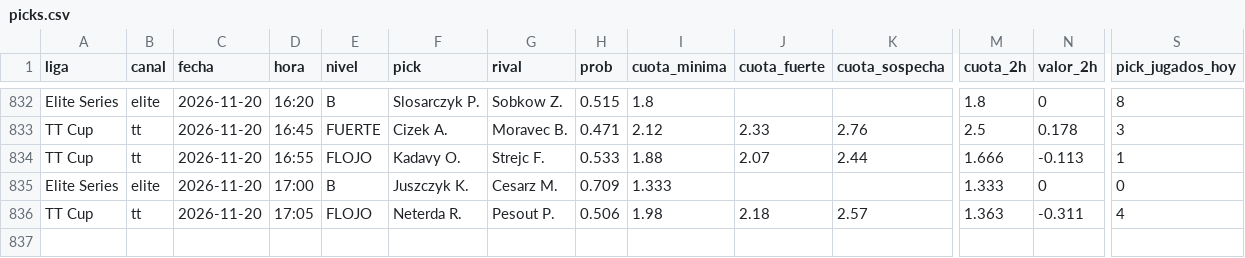
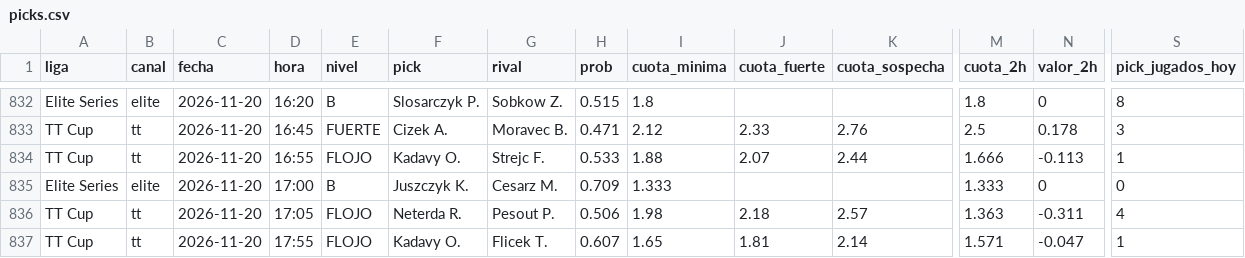
Before and after one commit to manuvaldespartera3-netizen/tt-multiliga, a CSV file: seguimiento/picks.csv, drawn as a sheet; only a part is shown, gaps mark what is left out; rows hold the shown columns only; the diff names each change by its address in the sheet, - before the commit and + after, or states it on an @@ line.

Commit message:
Seguimiento TT Cup

```diff
--- a/seguimiento/picks.csv
+++ b/seguimiento/picks.csv
+row 837: TT Cup | tt | 2026-11-20 | 17:55 | FLOJO | Kadavy O. | Flicek T. | 0.607 | 1.65 | 1.81 | 2.14 | 1.571 | -0.047 | 1
```
Also changed, not shown: 1 other file.
